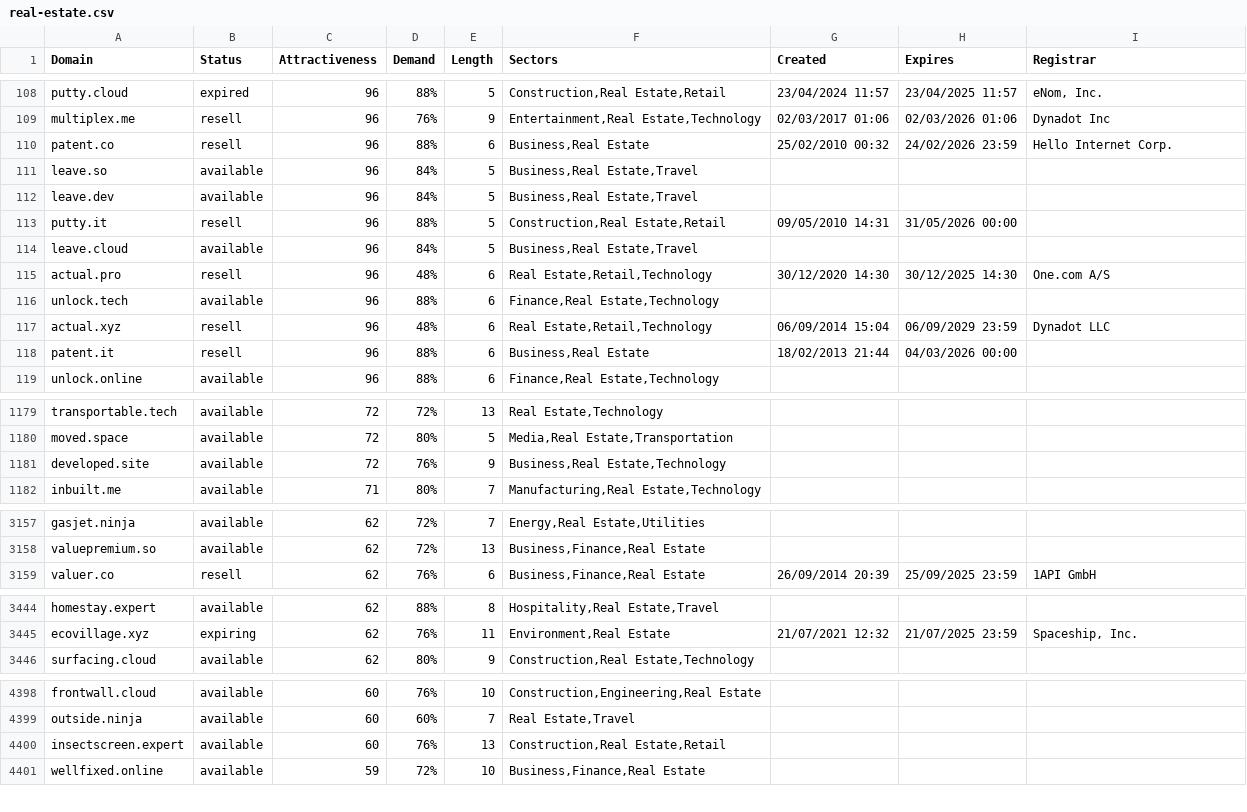
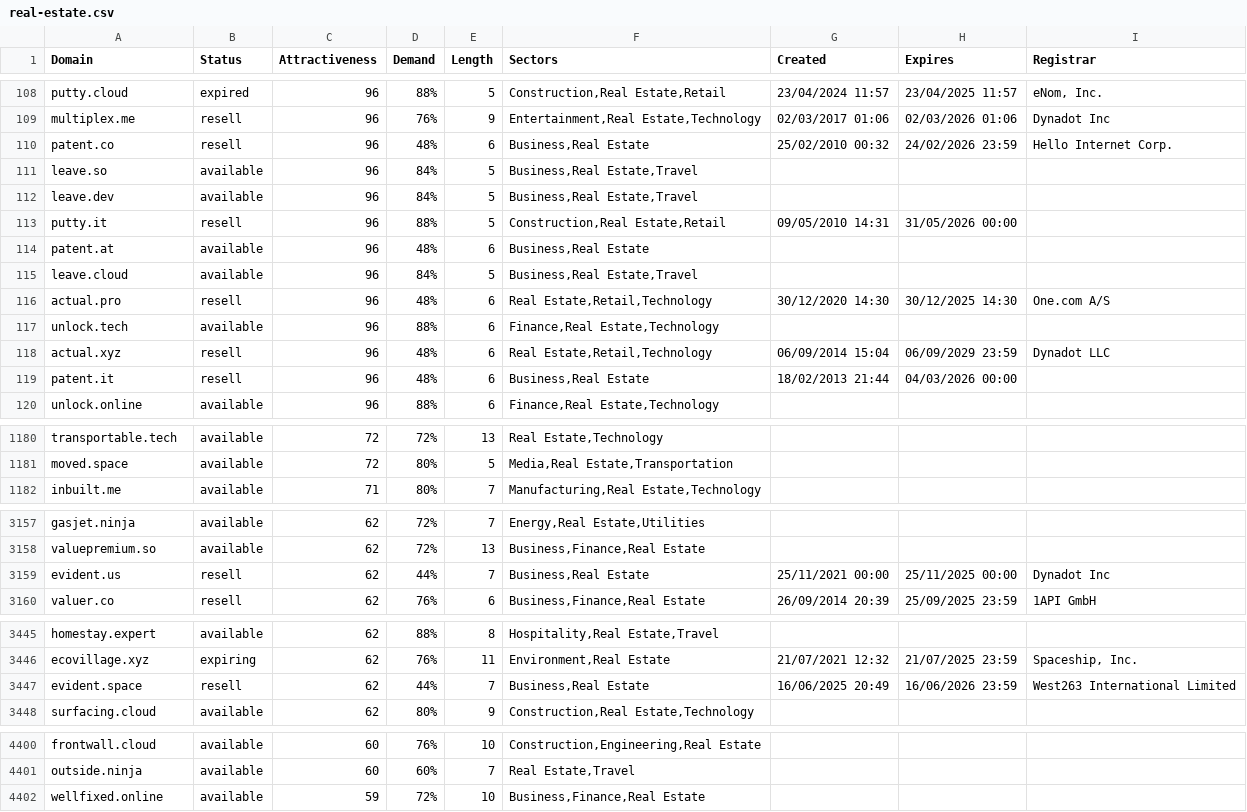
Before and after one commit to UniqueDomains/real-estate-oneword-domains, a CSV file: real-estate.csv, drawn as a sheet; only a part is shown, gaps mark what is left out; the diff covers the shown part only.

```diff
--- a/real-estate.csv
+++ b/real-estate.csv
@@ -109,3 +109,3 @@ putty.cloud,expired,96,88%,5,"Construction,Real Estate,Retail",23/04/2024 11:57,
 multiplex.me,resell,96,76%,9,"Entertainment,Real Estate,Technology",02/03/2017 01:06,02/03/2026 01:06,Dynadot Inc
-patent.co,resell,96,88%,6,"Business,Real Estate",25/02/2010 00:32,24/02/2026 23:59,Hello Internet Corp.
+patent.co,resell,96,48%,6,"Business,Real Estate",25/02/2010 00:32,24/02/2026 23:59,Hello Internet Corp.
 leave.so,available,96,84%,5,"Business,Real Estate,Travel",,,
@@ -113,2 +113,3 @@ leave.dev,available,96,84%,5,"Business,Real Estate,Travel",,,
 putty.it,resell,96,88%,5,"Construction,Real Estate,Retail",09/05/2010 14:31,31/05/2026 00:00,
+patent.at,available,96,48%,6,"Business,Real Estate",,,
 leave.cloud,available,96,84%,5,"Business,Real Estate,Travel",,,
@@ -117,3 +118,3 @@ unlock.tech,available,96,88%,6,"Finance,Real Estate,Technology",,,
 actual.xyz,resell,96,48%,6,"Real Estate,Retail,Technology",06/09/2014 15:04,06/09/2029 23:59,Dynadot LLC
-patent.it,resell,96,88%,6,"Business,Real Estate",18/02/2013 21:44,04/03/2026 00:00,
+patent.it,resell,96,48%,6,"Business,Real Estate",18/02/2013 21:44,04/03/2026 00:00,
 unlock.online,available,96,88%,6,"Finance,Real Estate,Technology",,,
@@ -1180,3 +1181,2 @@ transportable.tech,available,72,72%,13,"Real Estate,Technology",,,
 moved.space,available,72,80%,5,"Media,Real Estate,Transportation",,,
-developed.site,available,72,76%,9,"Business,Real Estate,Technology",,,
 inbuilt.me,available,71,80%,7,"Manufacturing,Real Estate,Technology",,,
@@ -3158,2 +3158,3 @@ gasjet.ninja,available,62,72%,7,"Energy,Real Estate,Utilities",,,
 valuepremium.so,available,62,72%,13,"Business,Finance,Real Estate",,,
+evident.us,resell,62,44%,7,"Business,Real Estate",25/11/2021 00:00,25/11/2025 00:00,Dynadot Inc
 valuer.co,resell,62,76%,6,"Business,Finance,Real Estate",26/09/2014 20:39,25/09/2025 23:59,1API GmbH
@@ -3445,2 +3446,3 @@ homestay.expert,available,62,88%,8,"Hospitality,Real Estate,Travel",,,
 ecovillage.xyz,expiring,62,76%,11,"Environment,Real Estate",21/07/2021 12:32,21/07/2025 23:59,"Spaceship, Inc."
+evident.space,resell,62,44%,7,"Business,Real Estate",16/06/2025 20:49,16/06/2026 23:59,West263 International Limited
 surfacing.cloud,available,62,80%,9,"Construction,Real Estate,Technology",,,
@@ -4399,3 +4401,2 @@ frontwall.cloud,available,60,76%,10,"Construction,Engineering,Real Estate",,,
 outside.ninja,available,60,60%,7,"Real Estate,Travel",,,
-insectscreen.expert,available,60,76%,13,"Construction,Real Estate,Retail",,,
 wellfixed.online,available,59,72%,10,"Business,Finance,Real Estate",,,
```
Also changed, not shown: 1 removed row and 23 edited cells elsewhere in this file, 2 other files.
